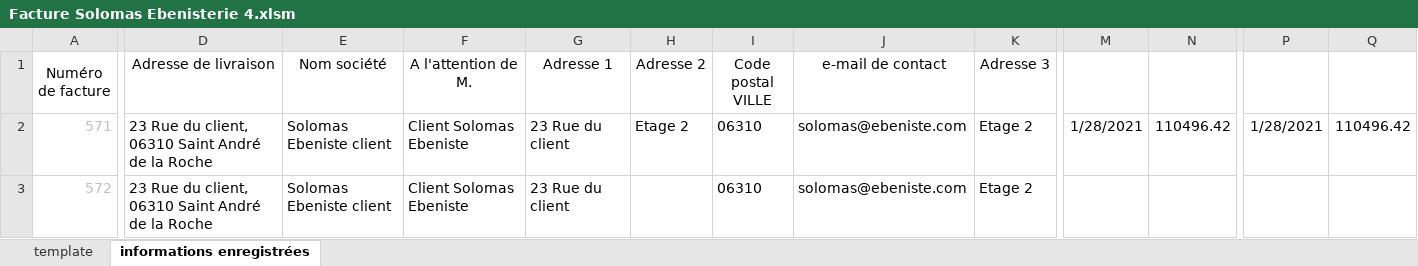
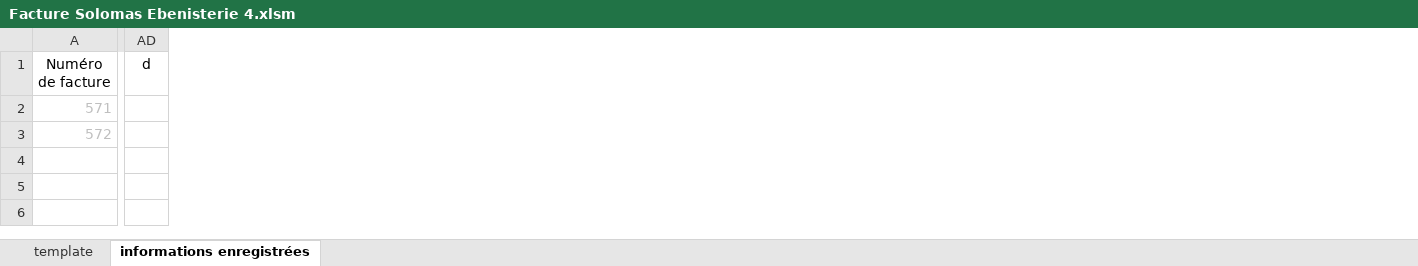
Before and after one commit to khadimkasse/SolomasEbenisterie, an Excel workbook: Facture Solomas Ebenisterie 4.xlsm, sheet informations enregistrées, drawn as a sheet; only a part is shown, gaps mark what is left out; values as stored, in another font and other column widths than the file's, no borders; removed rows and columns are numbered as before the commit, all else as after; the diff covers the shown part only; the diff names each change by its address in the sheet, - before the commit and + after, or states it on an @@ line.

```diff
--- a/Facture Solomas Ebenisterie 4.xlsm (sheet informations enregistrées)
+++ b/Facture Solomas Ebenisterie 4.xlsm (sheet informations enregistrées)
@@ column D (Adresse de livraison) hidden, rows 2-3: 23 Rue du client, 06310 Saint André de la Roche | 23 Rue du client, 06310 Saint André de la Roche @@
@@ column E (Nom société) hidden, rows 2-3: Solomas Ebeniste client | Solomas Ebeniste client @@
@@ column F (A l'attention de M.) hidden, rows 2-3: Client Solomas Ebeniste | Client Solomas Ebeniste @@
@@ column G (Adresse 1) hidden, rows 2-3: 23 Rue du client | 23 Rue du client @@
@@ column H (Adresse 2) hidden, row 2: Etage 2 @@
@@ column I (Code postal VILLE) hidden, rows 2-3: 06310 | 06310 @@
@@ column J (e-mail de contact) hidden, rows 2-3: solomas@ebeniste.com | solomas@ebeniste.com @@
@@ column K (Adresse 3) hidden, rows 2-3: Etage 2 | Etage 2 @@
@@ column M hidden, row 2: 1/28/2021 @@
@@ column N hidden, row 2: 110496.42 @@
@@ column P hidden, row 2: 1/28/2021 @@
@@ column Q hidden, row 2: 110496.42 @@
+column AD (d), empty
```
Also changed, not shown: 4 edited cells and merged cells elsewhere in this sheet, sheet template, formulas that keep their value, hidden cells, charts or pictures, Carnet de bord Solomas Ebenisterie.xlsx, 2 other files.
